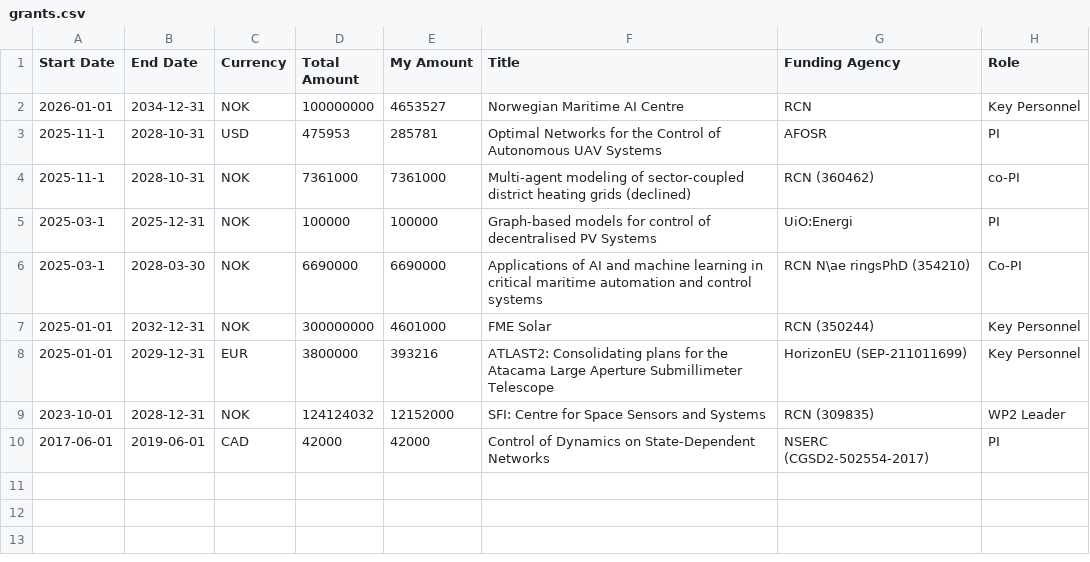
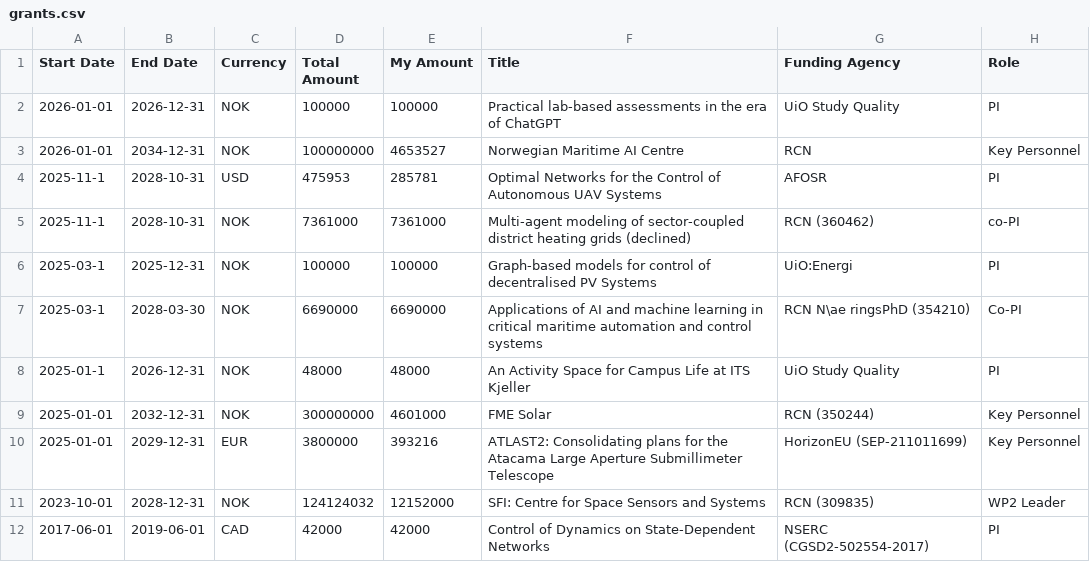
Before and after one commit to mathiashdb/mathiashdb.github.io, a CSV file: cv/grants.csv, drawn as a sheet; the diff names each change by its address in the sheet, - before the commit and + after, or states it on an @@ line.

Commit message:
stuff

```diff
--- a/cv/grants.csv
+++ b/cv/grants.csv
+row 2: 2026-01-01 | 2026-12-31 | NOK | 100000 | 100000 | Practical lab-based assessments in the era of ChatGPT | UiO Study Quality | PI
+row 8: 2025-01-1 | 2026-12-31 | NOK | 48000 | 48000 | An Activity Space for Campus Life at ITS Kjeller | UiO Study Quality | PI
```
